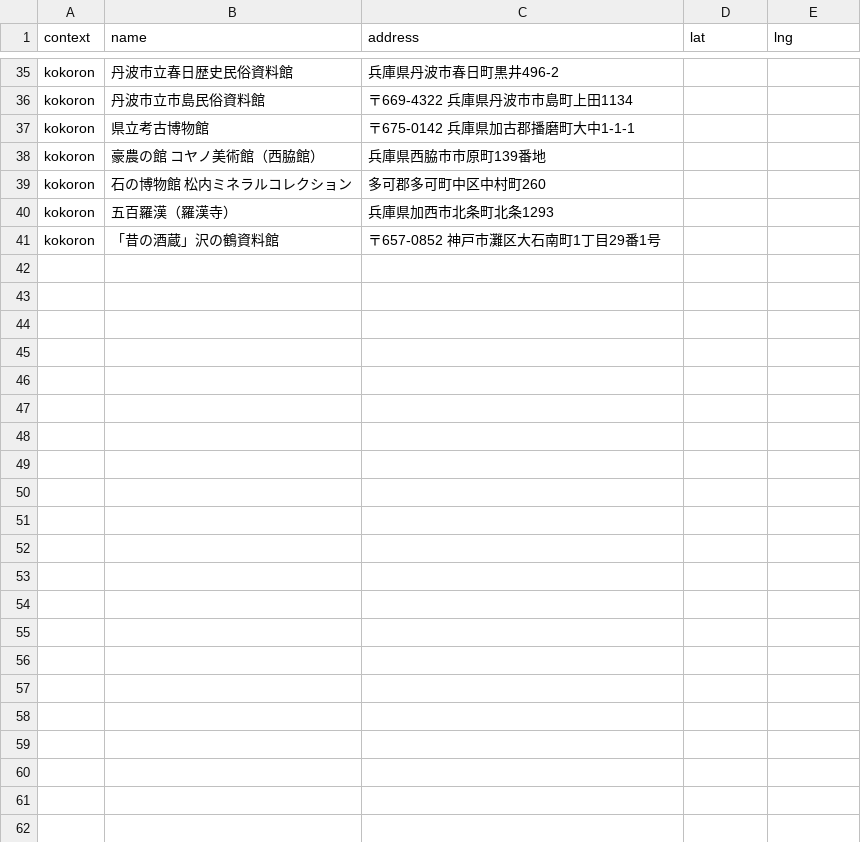
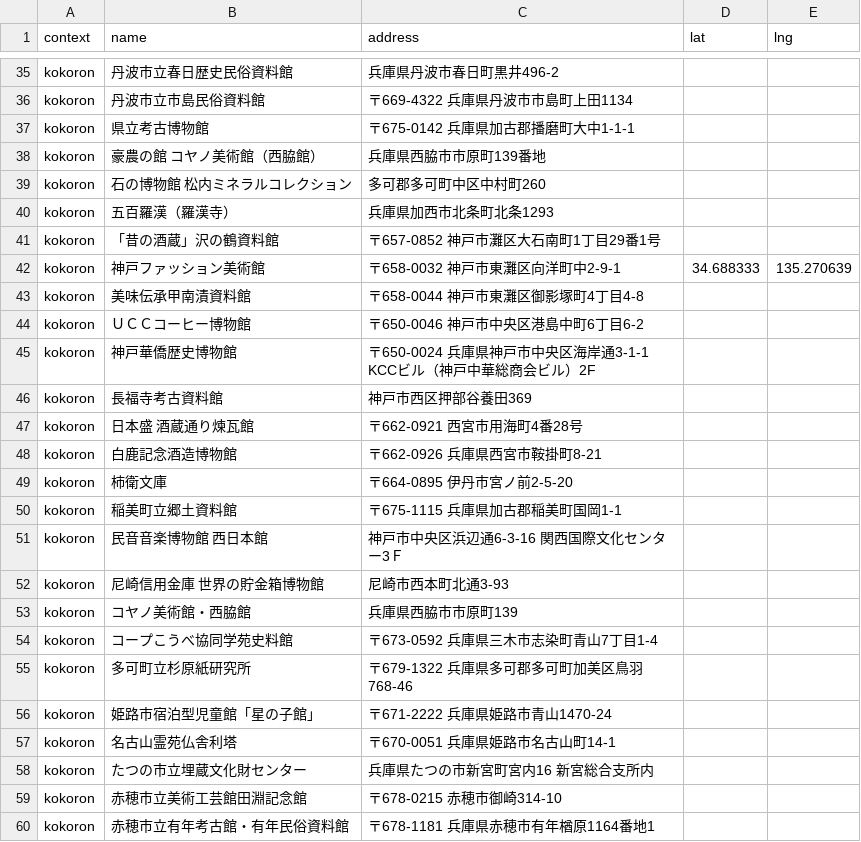
Before and after one commit to hkwi/our-data, a CSV file: name2address.csv, drawn as a sheet; only a part is shown, gaps mark what is left out; the diff covers the shown part only; the diff names each change by its address in the sheet, - before the commit and + after, or states it on an @@ line.

```diff
--- a/name2address.csv
+++ b/name2address.csv
+row 42: kokoron | 神戸ファッション美術館 | 〒658-0032 神戸市東灘区向洋町中2-9-1 | 34.688333 | 135.270639
+row 43: kokoron | 美味伝承甲南漬資料館 | 〒658-0044 神戸市東灘区御影塚町4丁目4-8
+row 44: kokoron | ＵＣＣコーヒー博物館 | 〒650-0046 神戸市中央区港島中町6丁目6-2
+row 45: kokoron | 神戸華僑歴史博物館 | 〒650-0024 兵庫県神戸市中央区海岸通3-1-1 KCCビル（神戸中華総商会ビル）2F
+row 46: kokoron | 長福寺考古資料館 | 神戸市西区押部谷養田369
+row 47: kokoron | 日本盛 酒蔵通り煉瓦館 | 〒662-0921 西宮市用海町4番28号
+row 48: kokoron | 白鹿記念酒造博物館 | 〒662-0926 兵庫県西宮市鞍掛町8-21
+row 49: kokoron | 柿衛文庫 | 〒664-0895 伊丹市宮ノ前2-5-20
+row 50: kokoron | 稲美町立郷土資料館 | 〒675-1115 兵庫県加古郡稲美町国岡1-1
+row 51: kokoron | 民音音楽博物館 西日本館 | 神戸市中央区浜辺通6-3-16 関西国際文化センター3Ｆ
+row 52: kokoron | 尼崎信用金庫 世界の貯金箱博物館 | 尼崎市西本町北通3-93
+row 53: kokoron | コヤノ美術館・西脇館 | 兵庫県西脇市市原町139
+row 54: kokoron | コープこうべ協同学苑史料館 | 〒673-0592 兵庫県三木市志染町青山7丁目1-4
+row 55: kokoron | 多可町立杉原紙研究所 | 〒679-1322 兵庫県多可郡多可町加美区鳥羽768-46
+row 56: kokoron | 姫路市宿泊型児童館「星の子館」 | 〒671-2222 兵庫県姫路市青山1470-24
+row 57: kokoron | 名古山霊苑仏舎利塔 | 〒670-0051 兵庫県姫路市名古山町14-1
+row 58: kokoron | たつの市立埋蔵文化財センター | 兵庫県たつの市新宮町宮内16 新宮総合支所内
+row 59: kokoron | 赤穂市立美術工芸館田淵記念館 | 〒678-0215 赤穂市御崎314-10
+row 60: kokoron | 赤穂市立有年考古館・有年民俗資料館 | 〒678-1181 兵庫県赤穂市有年楢原1164番地1
```
Also changed, not shown: 33 added rows elsewhere in this file, 2 other files.
